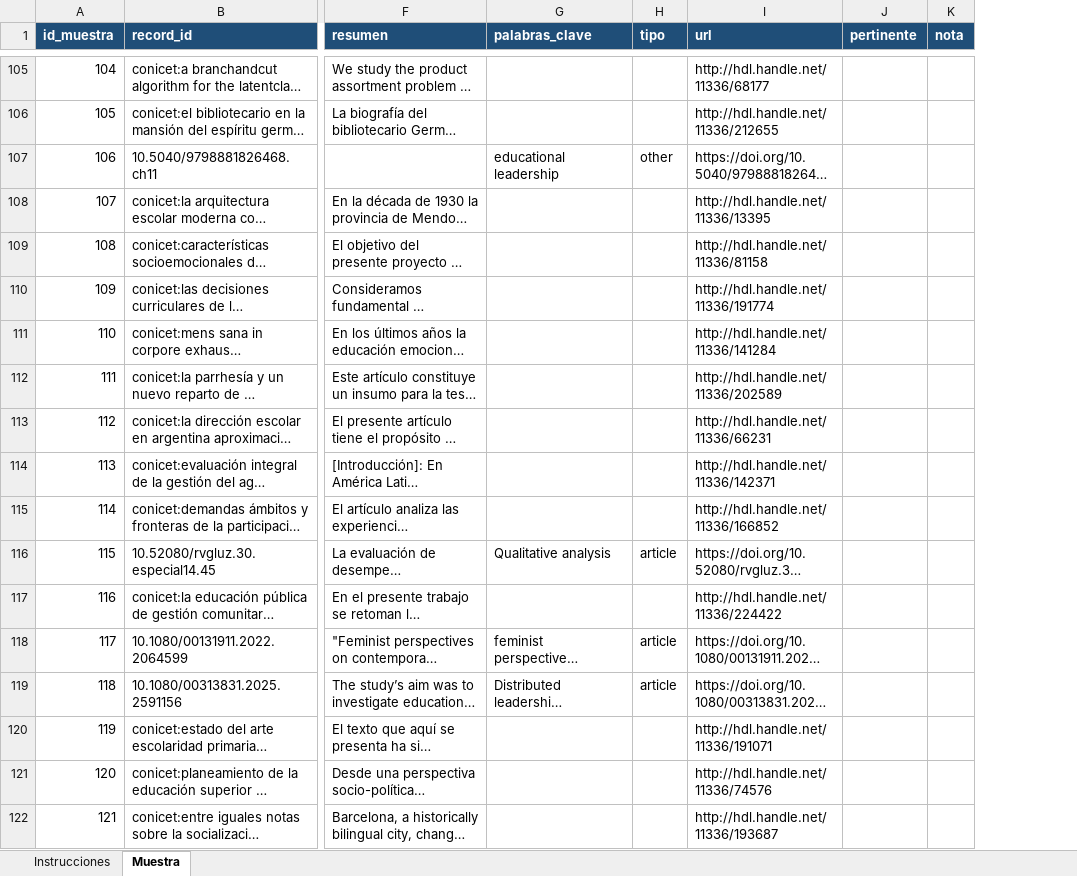
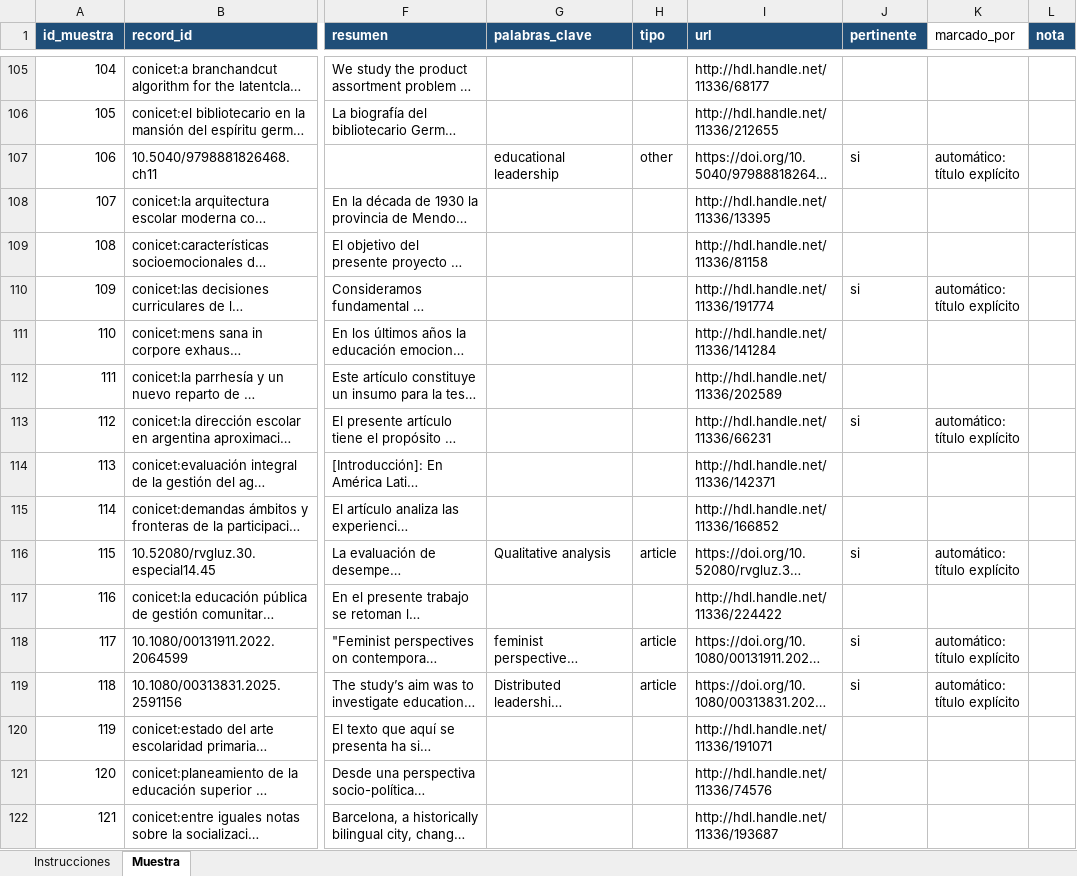
Before and after one commit to eaguirre25/SCRAPEADORACADEMICO, an Excel workbook: data/validacion/muestra_pertinencia.xlsx, sheet Muestra, drawn as a sheet; only a part is shown, gaps mark what is left out; long unchanged cells end in …; values as stored, in another font and other column widths than the file's, no borders; the diff covers the shown part only; the diff names each change by its address in the sheet, - before the commit and + after, or states it on an @@ line.

```diff
--- a/data/validacion/muestra_pertinencia.xlsx (sheet Muestra)
+++ b/data/validacion/muestra_pertinencia.xlsx (sheet Muestra)
+column K (marcado_por), rows 107-119: automático: título explícito |  |  | automático: título explícito |  |  | automático: título explícito |  |  | automático: título explícito |  | automático: título explícito | automático: título explícito
-J107 (pertinente): (empty)
+J107 (pertinente): si
-J110 (pertinente): (empty)
+J110 (pertinente): si
-J113 (pertinente): (empty)
+J113 (pertinente): si
-J116 (pertinente): (empty)
+J116 (pertinente): si
-J118:J119 (pertinente): (empty)
+J118:J119 (pertinente): si
```
Also changed, not shown: 50 edited cells elsewhere in this sheet, sheet Instrucciones, 4 other files.
